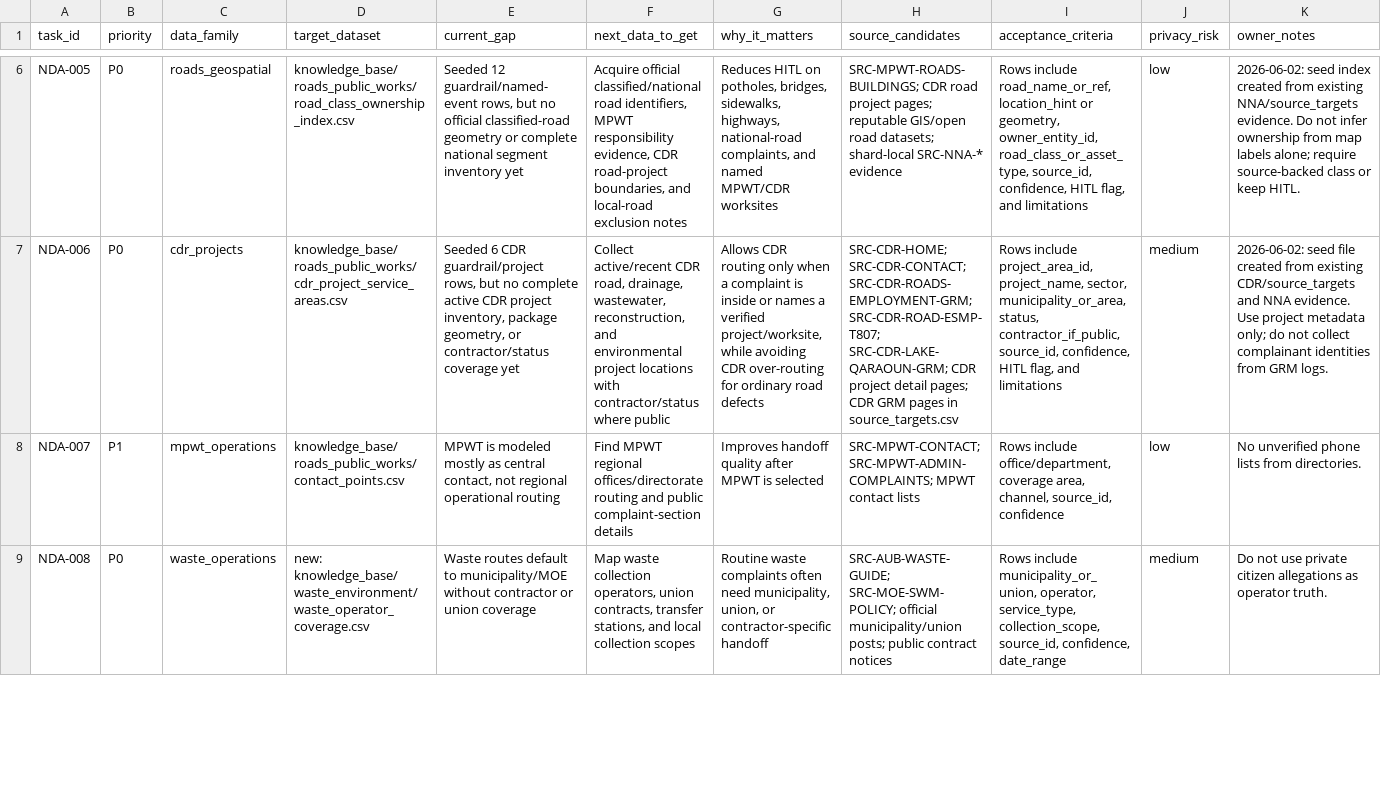
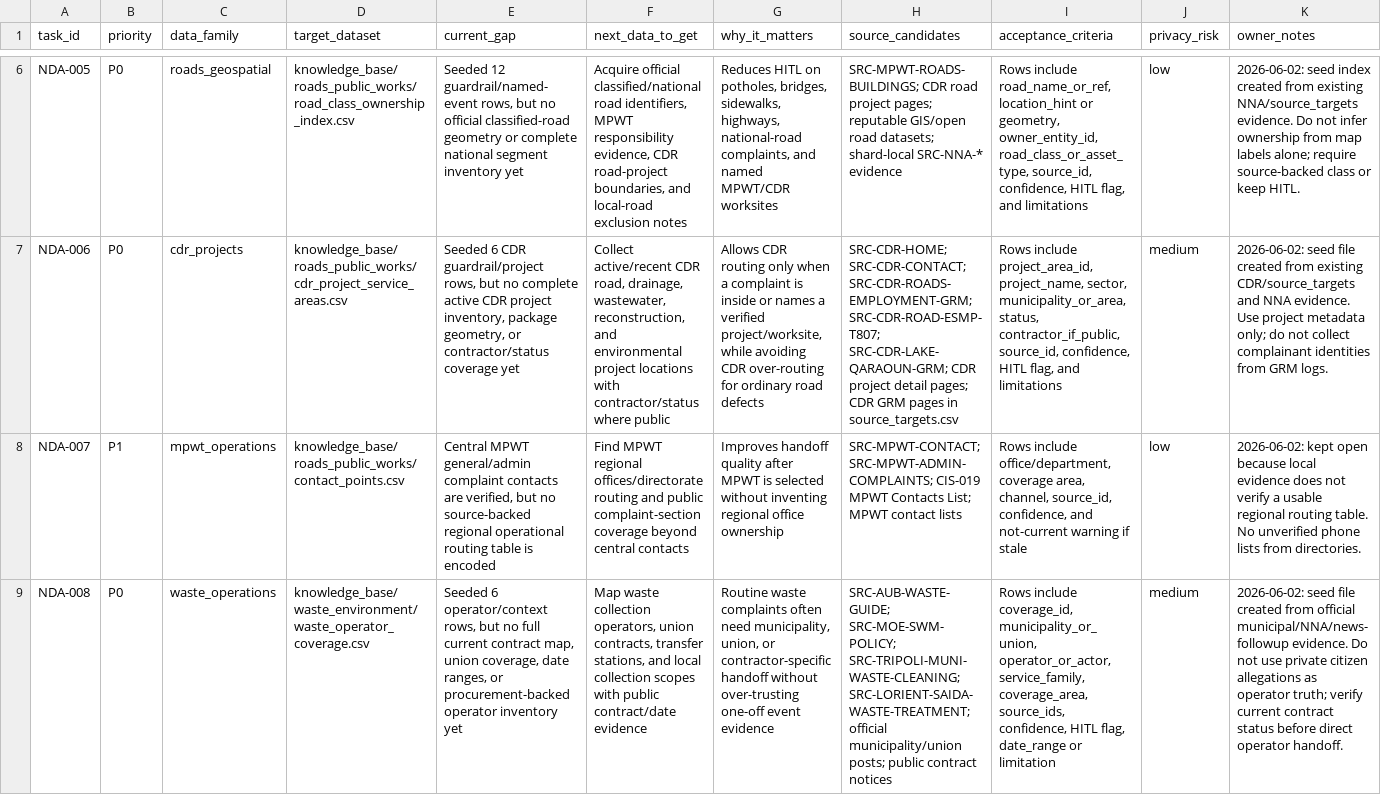
Before and after one commit to SleimanMh/CedarFix-AI, a CSV file: data/complaint_intelligence/next_data_acquisition_queue.csv, drawn as a sheet; only a part is shown, gaps mark what is left out; the diff covers the shown part only; the diff names each change by its address in the sheet, - before the commit and + after, or states it on an @@ line.

```diff
--- a/data/complaint_intelligence/next_data_acquisition_queue.csv
+++ b/data/complaint_intelligence/next_data_acquisition_queue.csv
-E8 (current_gap): MPWT is modeled mostly as central contact, not regional operational routing
+E8 (current_gap): Central MPWT general/admin complaint contacts are verified, but no source-backed regional operational routing table is encoded
-F8 (next_data_to_get): …public complaint-section details
+F8 (next_data_to_get): …public complaint-section coverage beyond central contacts
-G8 (why_it_matters): …is selected
+G8 (why_it_matters): …is selected without inventing regional office ownership
-H8 (source_candidates): SRC-MPWT-CONTACT; SRC-MPWT-ADMIN-COMPLAINTS; MPWT contact…
+H8 (source_candidates): SRC-MPWT-CONTACT; SRC-MPWT-ADMIN-COMPLAINTS; CIS-019 MPWT Contacts List; MPWT contact…
-I8 (acceptance_criteria): …channel, source_id, confidence
+I8 (acceptance_criteria): …channel, source_id, confidence, and not-current warning if stale
-K8 (owner_notes): No unverified…
+K8 (owner_notes): 2026-06-02: kept open because local evidence does not verify a usable regional routing table. No unverified…
-D9 (target_dataset): new: knowledge_base/waste_environment/waste_operator_coverage.csv
+D9 (target_dataset): knowledge_base/waste_environment/waste_operator_coverage.csv
-E9 (current_gap): Waste routes default to municipality/MOE without contractor or union coverage
+E9 (current_gap): Seeded 6 operator/context rows, but no full current contract map, union coverage, date ranges, or procurement-backed operator inventory yet
-F9 (next_data_to_get): …collection scopes
+F9 (next_data_to_get): …collection scopes with public contract/date evidence
-G9 (why_it_matters): …contractor-specific handoff
+G9 (why_it_matters): …contractor-specific handoff without over-trusting one-off event evidence
-H9 (source_candidates): SRC-AUB-WASTE-GUIDE; SRC-MOE-SWM-POLICY; official municipality/union…
+H9 (source_candidates): SRC-AUB-WASTE-GUIDE; SRC-MOE-SWM-POLICY; SRC-TRIPOLI-MUNI-WASTE-CLEANING; SRC-LORIENT-SAIDA-WASTE-TREATMENT; official municipality/union…
-I9 (acceptance_criteria): Rows include municipality_or_union, operator, service_type, collection_scope, source_id, confidence, date_range
+I9 (acceptance_criteria): Rows include coverage_id, municipality_or_union, operator_or_actor, service_family, coverage_area, source_ids, confidence, HITL flag, date_range or limitation
-K9 (owner_notes): Do not use private citizen allegations as operator truth.
+K9 (owner_notes): 2026-06-02: seed file created from official municipal/NNA/news-followup evidence. Do not use private citizen allegations as operator truth; verify current contract status before direct operator handoff.
```
Also changed, not shown: 18 edited cells elsewhere in this file, data/knowledge_base/source_registry.csv, data/knowledge_base/telecom/contact_points.csv, 25 other files.
